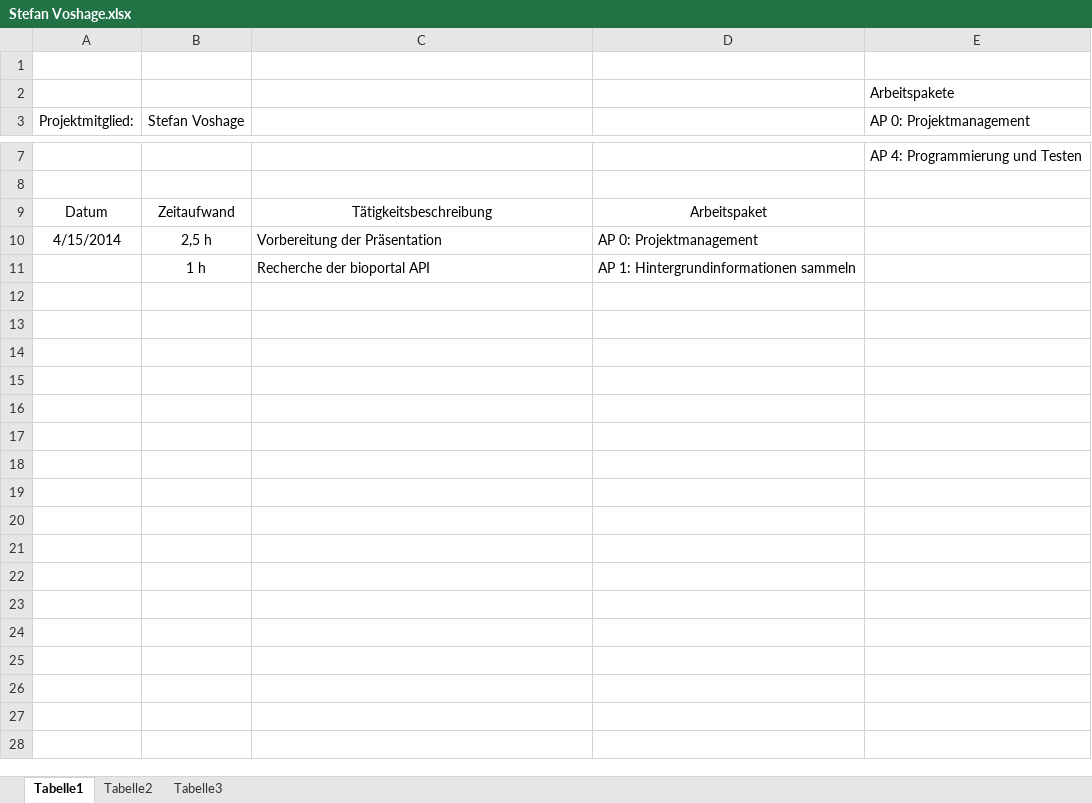
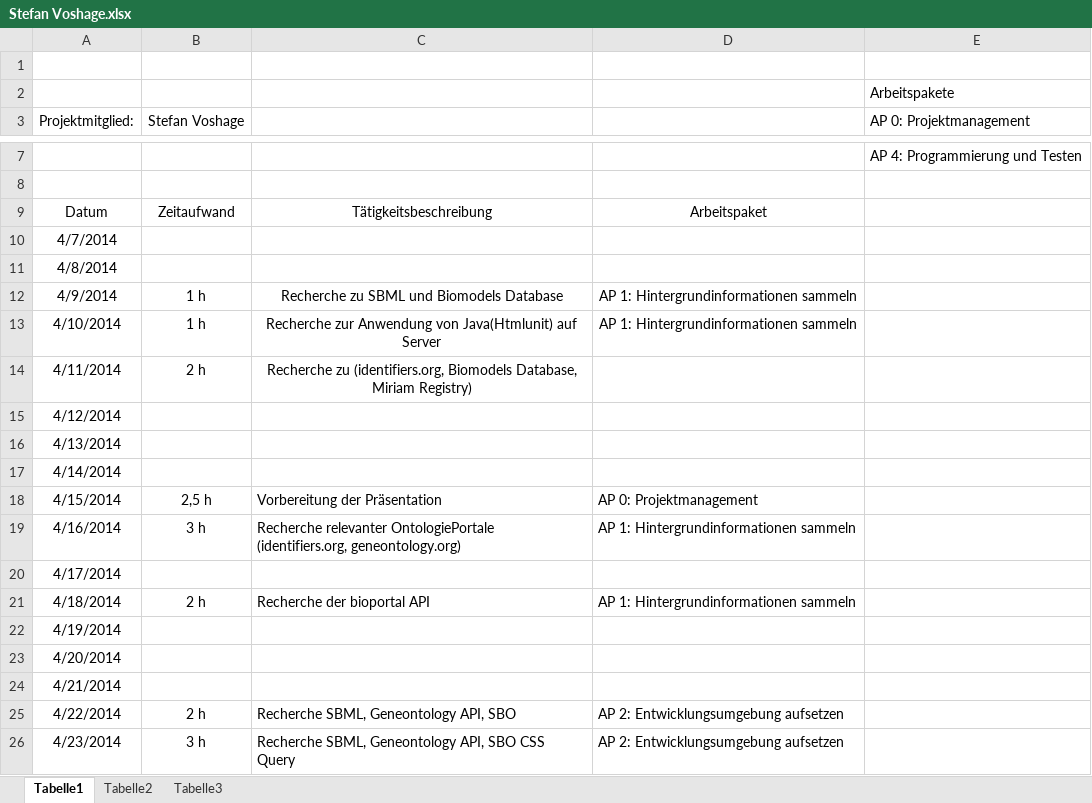
Before and after one commit to VvMA/AIDV, an Excel workbook: Dokumente/Arbeitszeiten/Stefan Voshage.xlsx, sheet Tabelle1, drawn as a sheet; only a part is shown, gaps mark what is left out; values as stored, in another font and other column widths than the file's, no borders; addresses are those after the commit; the diff covers the shown part only; the diff names each change by its address in the sheet, - before the commit and + after, or states it on an @@ line.

```diff
--- a/Dokumente/Arbeitszeiten/Stefan Voshage.xlsx (sheet Tabelle1)
+++ b/Dokumente/Arbeitszeiten/Stefan Voshage.xlsx (sheet Tabelle1)
+row 10: 4/7/2014
+row 11: 4/8/2014
+row 12: 4/9/2014 | 1 h | Recherche zu SBML und Biomodels Database | AP 1: Hintergrundinformationen sammeln
+row 13: 4/10/2014 | 1 h | Recherche zur Anwendung von Java(Htmlunit) auf Server | AP 1: Hintergrundinformationen sammeln
+row 14: 4/11/2014 | 2 h | Recherche zu (identifiers.org, Biomodels Database, Miriam Registry)
+row 15: 4/12/2014
+row 16: 4/13/2014
+row 17: 4/14/2014
+row 19: 4/16/2014 | 3 h | Recherche relevanter OntologiePortale (identifiers.org, geneontology.org) | AP 1: Hintergrundinformationen sammeln
+row 20: 4/17/2014
-A21 (Projektmitglied:): (empty)
+A21 (Projektmitglied:): 4/18/2014
-B21 (Stefan Voshage): 1 h
+B21 (Stefan Voshage): 2 h
+row 22: 4/19/2014
+row 23: 4/20/2014
+row 24: 4/21/2014
+row 25: 4/22/2014 | 2 h | Recherche SBML, Geneontology API, SBO | AP 2: Entwicklungsumgebung aufsetzen
+row 26: 4/23/2014 | 3 h | Recherche SBML, Geneontology API, SBO CSS Query | AP 2: Entwicklungsumgebung aufsetzen
```
Also changed, not shown: 9 added rows elsewhere in this sheet, 3 other files.
